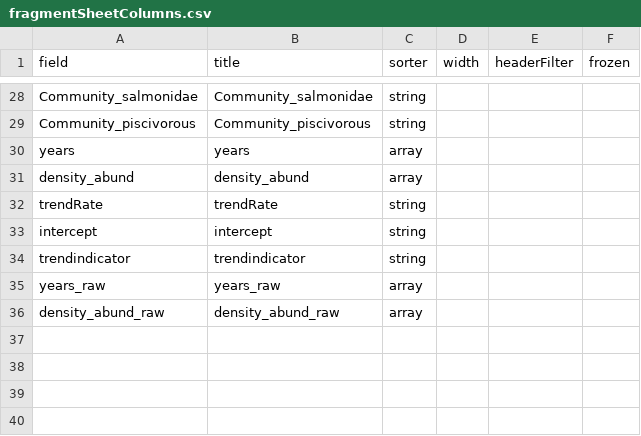
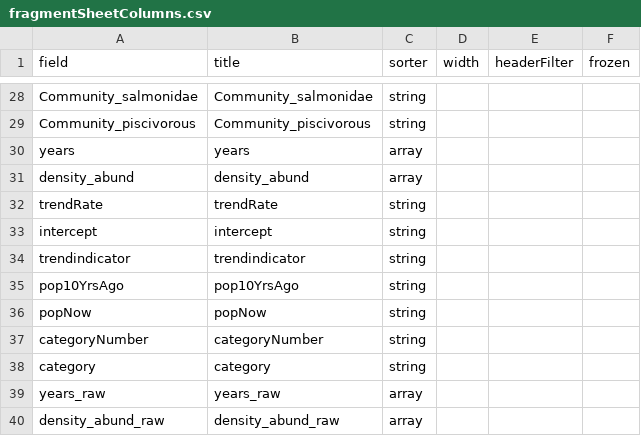
Before and after one commit to DongWangCHCH/nzffd, a CSV file: fragmentSheetColumns.csv, drawn as a sheet; only a part is shown, gaps mark what is left out; the diff names each change by its address in the sheet, - before the commit and + after, or states it on an @@ line.

Commit message:
Add files via upload

```diff
--- a/fragmentSheetColumns.csv
+++ b/fragmentSheetColumns.csv
+row 35: pop10YrsAgo | pop10YrsAgo | string
+row 36: popNow | popNow | string
+row 37: categoryNumber | categoryNumber | string
+row 38: category | category | string
```
